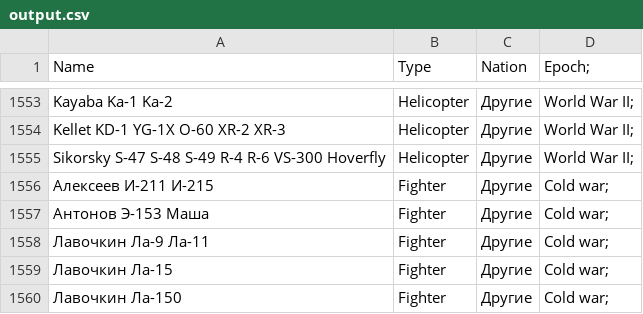
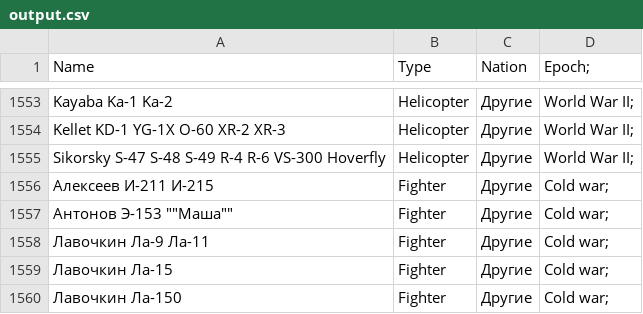
Before and after one commit to eugeneradionov/Ruby, a CSV file: Sky Fighters/output.csv, drawn as a sheet; only a part is shown, gaps mark what is left out.

Commit message:
double-quotation example for Eugene

```diff
--- a/Sky Fighters/output.csv
+++ b/Sky Fighters/output.csv
@@ -1556,3 +1556,3 @@ Sikorsky S-47 S-48 S-49 R-4 R-6 VS-300 Hoverfly,Helicopter,Другие,World Wa
 Алексеев И-211 И-215,Fighter,Другие,Cold war;
-Антонов Э-153 Маша,Fighter,Другие,Cold war;
+Антонов Э-153 ""Маша"",Fighter,Другие,Cold war;
 Лавочкин Ла-9 Ла-11,Fighter,Другие,Cold war;
```
